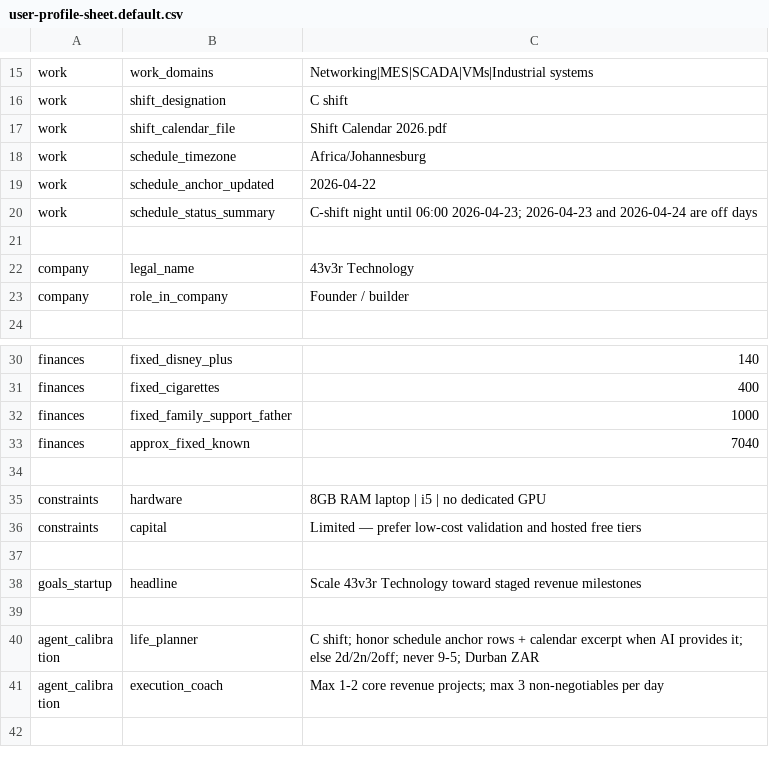
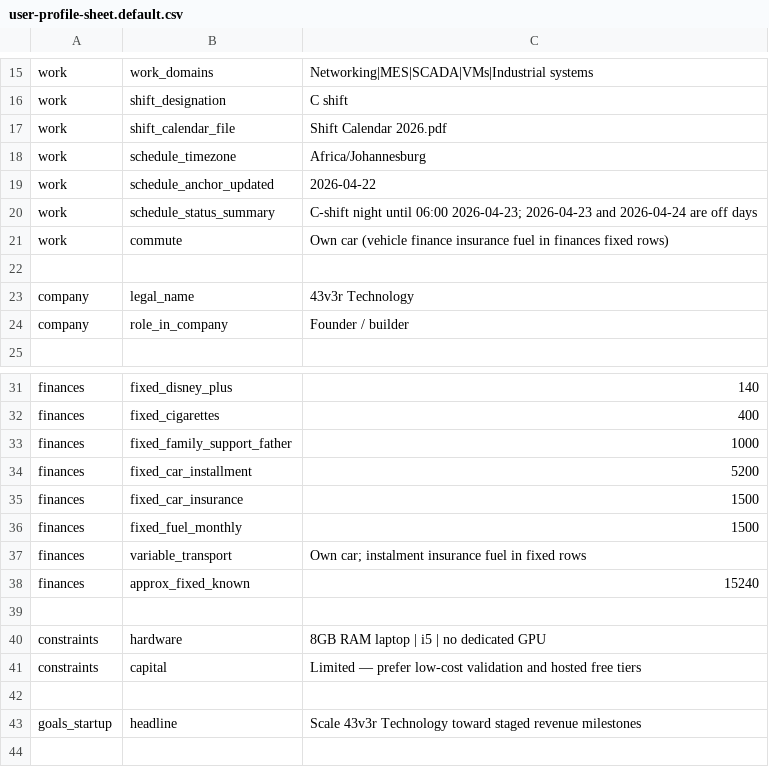
Before and after one commit to 43v3r333/l1f3OS, a CSV file: personal-os/public/user-profile-sheet.default.csv, drawn as a sheet; only a part is shown, gaps mark what is left out; the shorter side is filled out with more unchanged rows.

Commit message:
Update user profile sheets and Life Manager components to reflect new financial details and transport arrangements. Added fixed car installment, insurance, and fuel costs to the financial overview, while adjusting variable transport notes. Enhanced strategic notes to emphasize the impact of vehicle expenses on overall budget management.

```diff
--- a/personal-os/public/user-profile-sheet.default.csv
+++ b/personal-os/public/user-profile-sheet.default.csv
@@ -20,2 +20,3 @@ work,schedule_anchor_updated,2026-04-22
 work,schedule_status_summary,"C-shift night until 06:00 2026-04-23; 2026-04-23 and 2026-04-24 are off days"
+work,commute,Own car (vehicle finance insurance fuel in finances fixed rows)
 
@@ -32,3 +33,7 @@ finances,fixed_cigarettes,400
 finances,fixed_family_support_father,1000
-finances,approx_fixed_known,7040
+finances,fixed_car_installment,5200
+finances,fixed_car_insurance,1500
+finances,fixed_fuel_monthly,1500
+finances,variable_transport,Own car; instalment insurance fuel in fixed rows
+finances,approx_fixed_known,15240
 
```
Also changed, not shown: personal-os/public/user-profile-sheet.csv, 2 other files.
